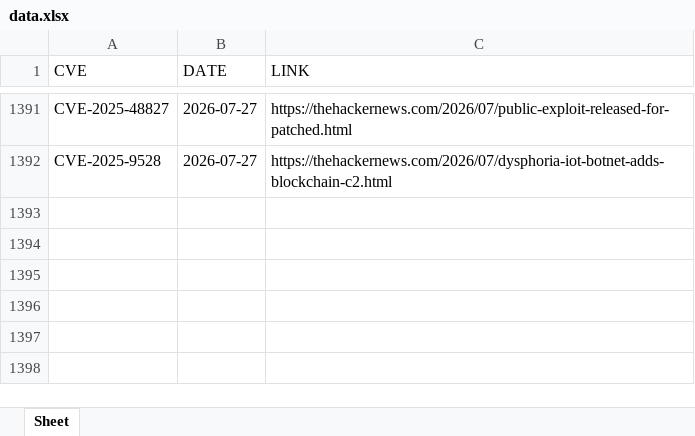
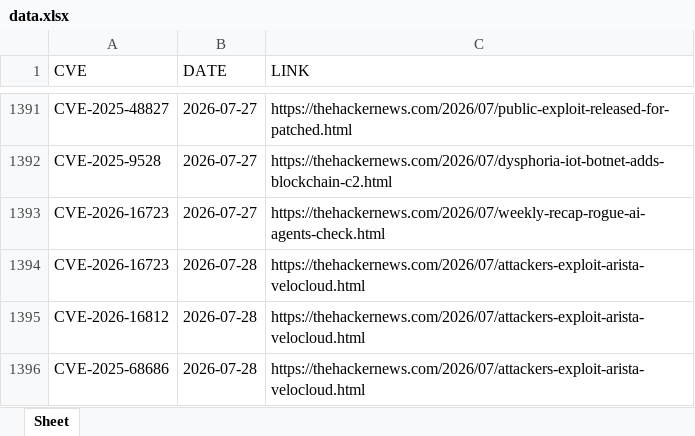
Before and after one commit to thanujbtech-lgtm/hackernews_cve, an Excel workbook: data.xlsx, sheet Sheet, drawn as a sheet; only a part is shown, gaps mark what is left out; values as stored, in another font and other column widths than the file's, no borders; the diff names each change by its address in the sheet, - before the commit and + after, or states it on an @@ line.

```diff
--- a/data.xlsx (sheet Sheet)
+++ b/data.xlsx (sheet Sheet)
+row 1393: CVE-2026-16723 | 2026-07-27 | https://thehackernews.com/2026/07/weekly-recap-rogue-ai-agents-check.html
+row 1394: CVE-2026-16723 | 2026-07-28 | https://thehackernews.com/2026/07/attackers-exploit-arista-velocloud.html
+row 1395: CVE-2026-16812 | 2026-07-28 | https://thehackernews.com/2026/07/attackers-exploit-arista-velocloud.html
+row 1396: CVE-2025-68686 | 2026-07-28 | https://thehackernews.com/2026/07/attackers-exploit-arista-velocloud.html
```
